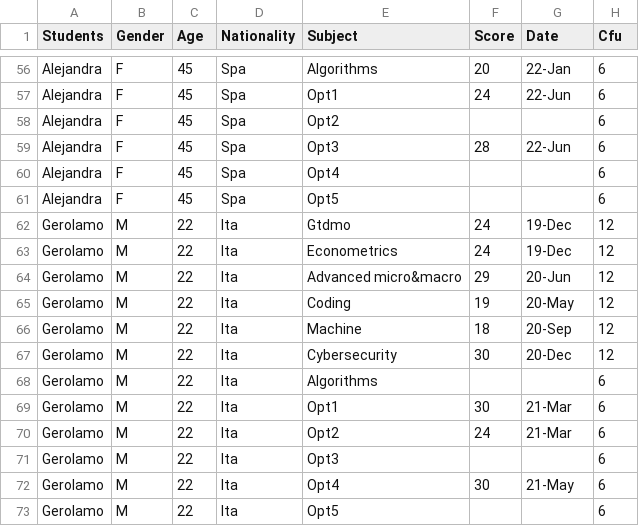
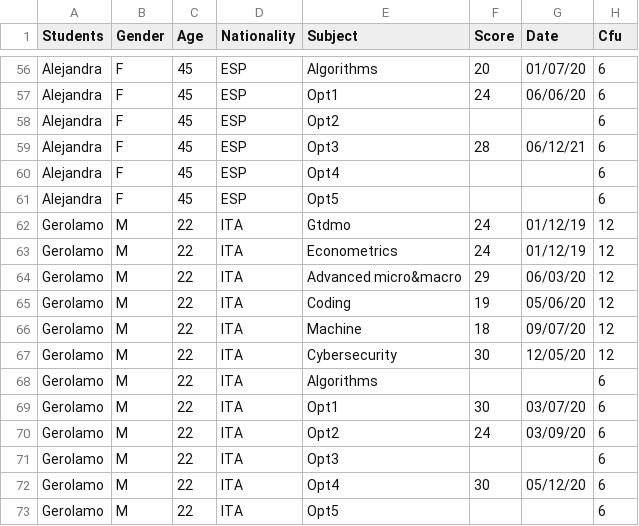
Before and after one commit to unimi-dse/c34a5d0e, a CSV file: FileDse.csv, drawn as a sheet; only a part is shown, gaps mark what is left out; the diff covers the shown part only; the diff names each change by its address in the sheet, - before the commit and + after, or states it on an @@ line.

```diff
--- a/FileDse.csv
+++ b/FileDse.csv
-D56:D61 (Nationality): Spa
+D56:D61 (Nationality): ESP
-G56 (Date): 22-Jan
+G56 (Date): 01/07/20
-G57 (Date): 22-Jun
+G57 (Date): 06/06/20
-G59 (Date): 22-Jun
+G59 (Date): 06/12/21
-D62:D73 (Nationality): Ita
+D62:D73 (Nationality): ITA
-G62:G63 (Date): 19-Dec
+G62:G63 (Date): 01/12/19
-G64 (Date): 20-Jun
+G64 (Date): 06/03/20
-G65 (Date): 20-May
+G65 (Date): 05/06/20
-G66 (Date): 20-Sep
+G66 (Date): 09/07/20
-G67 (Date): 20-Dec
+G67 (Date): 12/05/20
-G69 (Date): 21-Mar
+G69 (Date): 03/07/20
-G70 (Date): 21-Mar
+G70 (Date): 03/09/20
-G72 (Date): 21-May
+G72 (Date): 05/12/20
```
Also changed, not shown: 108 edited cells elsewhere in this file.
